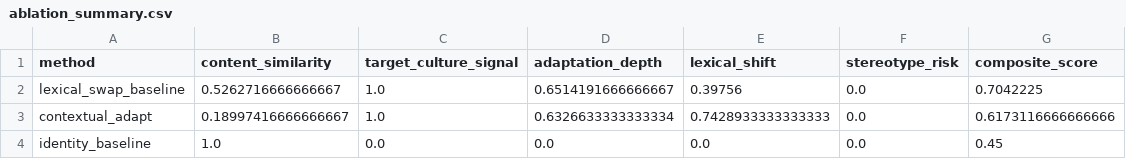
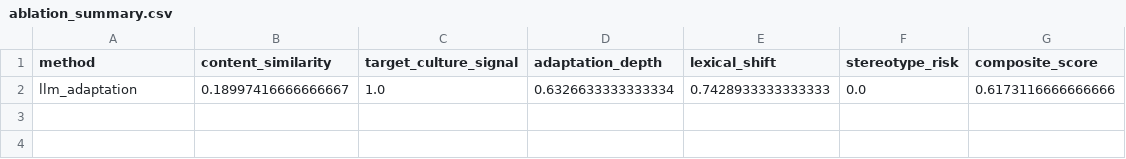
Before and after one commit to cs24mtech11007/Evaluation-of-Culturally-Adapted-Text, a CSV file: outputs/final_ablation_llm/ablation_summary.csv, drawn as a sheet.

```diff
--- a/outputs/final_ablation_llm/ablation_summary.csv
+++ b/outputs/final_ablation_llm/ablation_summary.csv
@@ -1,4 +1,2 @@
 method,content_similarity,target_culture_signal,adaptation_depth,lexical_shift,stereotype_risk,composite_score
-lexical_swap_baseline,0.5262716666666667,1.0,0.6514191666666667,0.39756,0.0,0.7042225
-contextual_adapt,0.18997416666666667,1.0,0.6326633333333334,0.7428933333333333,0.0,0.6173116666666666
-identity_baseline,1.0,0.0,0.0,0.0,0.0,0.45
+llm_adaptation,0.18997416666666667,1.0,0.6326633333333334,0.7428933333333333,0.0,0.6173116666666666
```
Also changed, not shown: outputs/final_ablation_llm/ablation_metrics_all.csv, outputs/final_ablation_llm/ablation_pairwise_composite.csv, 10 other files.
